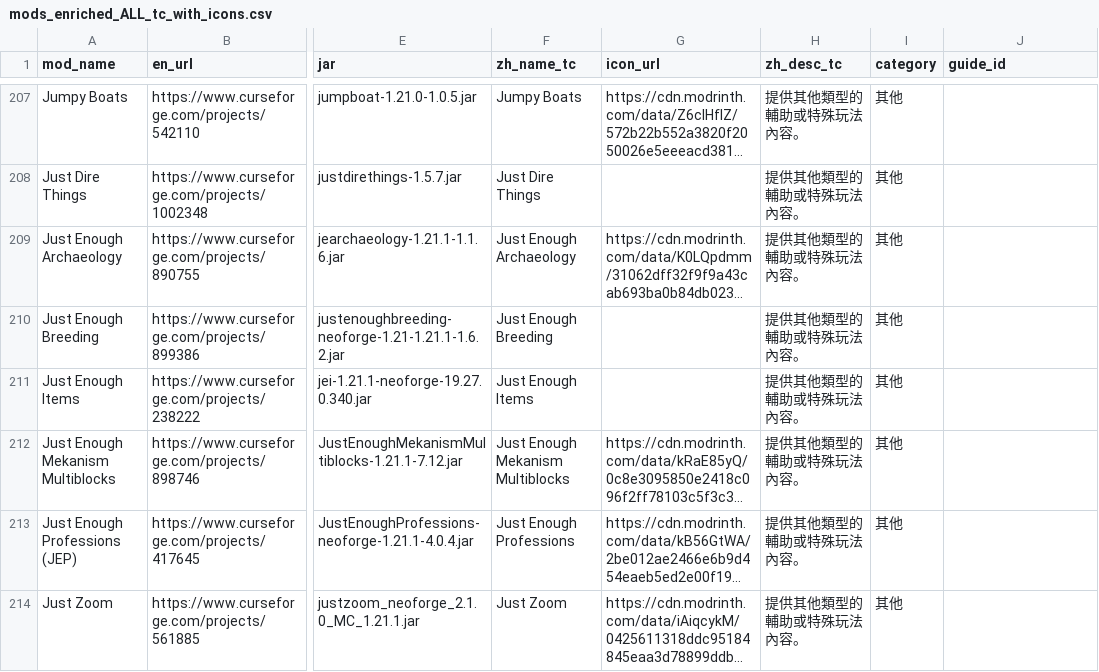
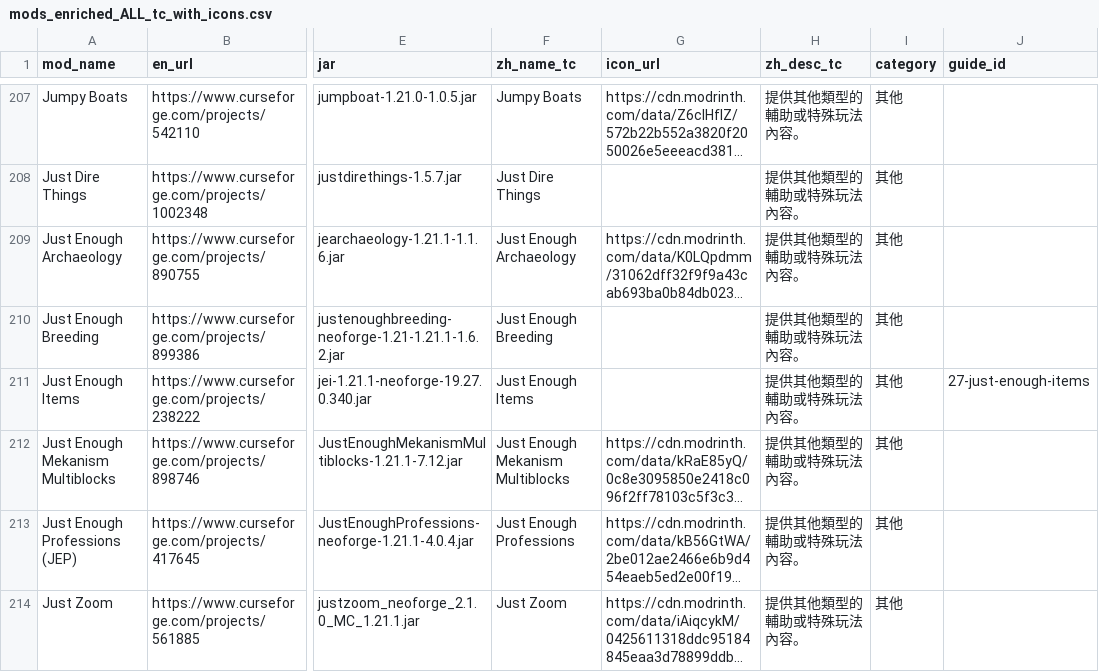
Before and after one commit to dubistowch/atm, a CSV file: docs/mods_enriched_ALL_tc_with_icons.csv, drawn as a sheet; only a part is shown, gaps mark what is left out; long unchanged cells end in …; the diff names each change by its address in the sheet, - before the commit and + after, or states it on an @@ line.

Commit message:
Add JEI guide and improve Jade sources

```diff
--- a/docs/mods_enriched_ALL_tc_with_icons.csv
+++ b/docs/mods_enriched_ALL_tc_with_icons.csv
-J211 (guide_id): (empty)
+J211 (guide_id): 27-just-enough-items
```
Also changed, not shown: 4 other files.
